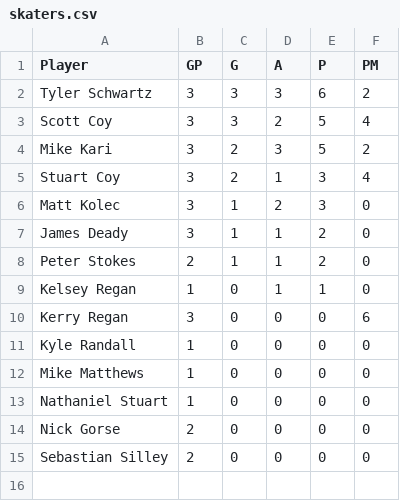
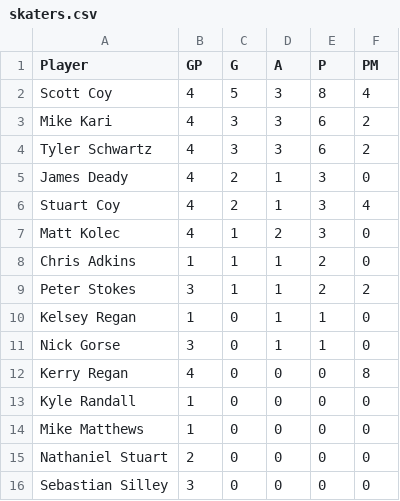
Before and after one commit to tylerschwartz1995/knights-ubc-hockey, a CSV file: public/seasons/2026-27/skaters.csv, drawn as a sheet.

```diff
--- a/public/seasons/2026-27/skaters.csv
+++ b/public/seasons/2026-27/skaters.csv
@@ -1,15 +1,16 @@
 Player,GP,G,A,P,PM
-Tyler Schwartz,3,3,3,6,2
-Scott Coy,3,3,2,5,4
-Mike Kari,3,2,3,5,2
-Stuart Coy,3,2,1,3,4
-Matt Kolec,3,1,2,3,0
-James Deady,3,1,1,2,0
-Peter Stokes,2,1,1,2,0
+Scott Coy,4,5,3,8,4
+Mike Kari,4,3,3,6,2
+Tyler Schwartz,4,3,3,6,2
+James Deady,4,2,1,3,0
+Stuart Coy,4,2,1,3,4
+Matt Kolec,4,1,2,3,0
+Chris Adkins,1,1,1,2,0
+Peter Stokes,3,1,1,2,2
 Kelsey Regan,1,0,1,1,0
-Kerry Regan,3,0,0,0,6
+Nick Gorse,3,0,1,1,0
+Kerry Regan,4,0,0,0,8
 Kyle Randall,1,0,0,0,0
 Mike Matthews,1,0,0,0,0
-Nathaniel Stuart,1,0,0,0,0
-Nick Gorse,2,0,0,0,0
-Sebastian Silley,2,0,0,0,0
+Nathaniel Stuart,2,0,0,0,0
+Sebastian Silley,3,0,0,0,0
```
Also changed, not shown: 5 other files.
